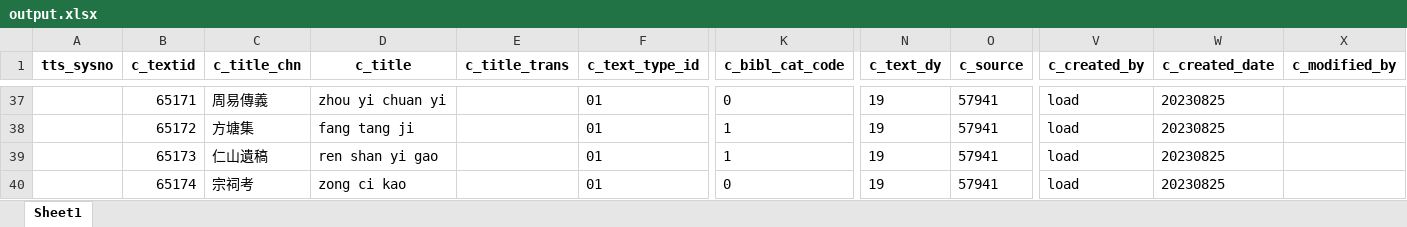
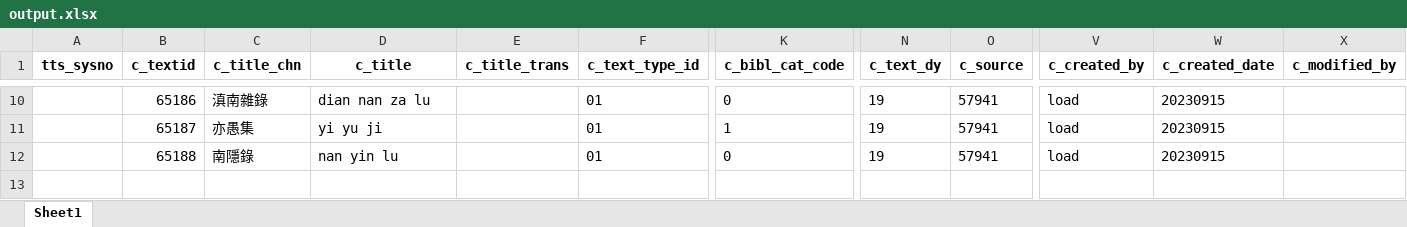
Before and after one commit to cbdb-project/create-new-books-for-cbdb, an Excel workbook: output.xlsx, sheet Sheet1, drawn as a sheet; only a part is shown, gaps mark what is left out; values as stored, in another font and other column widths than the file's, no borders; removed rows and columns are numbered as before the commit, all else as after; rows hold the shown columns only; the diff covers the shown part only; the diff names each change by its address in the sheet, - before the commit and + after, or states it on an @@ line.

```diff
--- a/output.xlsx (sheet Sheet1)
+++ b/output.xlsx (sheet Sheet1)
-B10 (c_textid): 65171
+B10 (c_textid): 65186
-C10 (c_title_chn): 周易傳義
+C10 (c_title_chn): 滇南雜錄
-D10 (c_title): zhou yi chuan yi
+D10 (c_title): dian nan za lu
-W10:W11 (c_created_date): 20230825
+W10:W11 (c_created_date): 20230915
-B11 (c_textid): 65172
+B11 (c_textid): 65187
-C11 (c_title_chn): 方塘集
+C11 (c_title_chn): 亦愚集
-D11 (c_title): fang tang ji
+D11 (c_title): yi yu ji
-row 39:  | 65173 | 仁山遺稿 | ren shan yi gao |  | 01 | 1 | 19 | 57941 | load | 20230825
-B12 (c_textid): 65174
+B12 (c_textid): 65188
-C12 (c_title_chn): 宗祠考
+C12 (c_title_chn): 南隱錄
-D12 (c_title): zong ci kao
+D12 (c_title): nan yin lu
-W12 (c_created_date): 20230825
+W12 (c_created_date): 20230915
```
Also changed, not shown: 27 removed rows and 32 edited cells elsewhere in this sheet, 3 other files.
